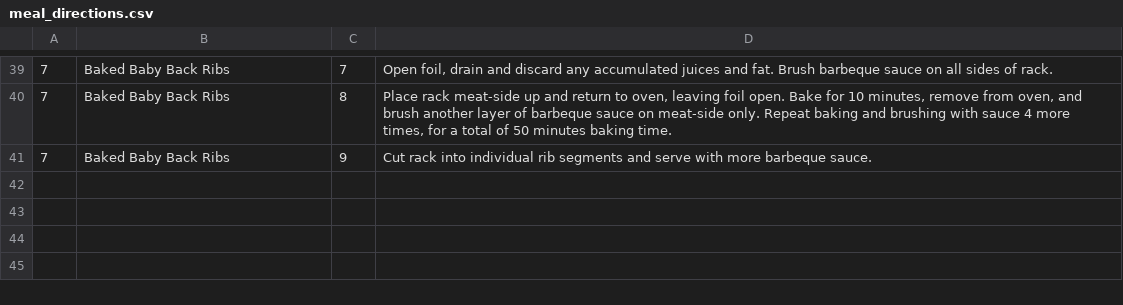
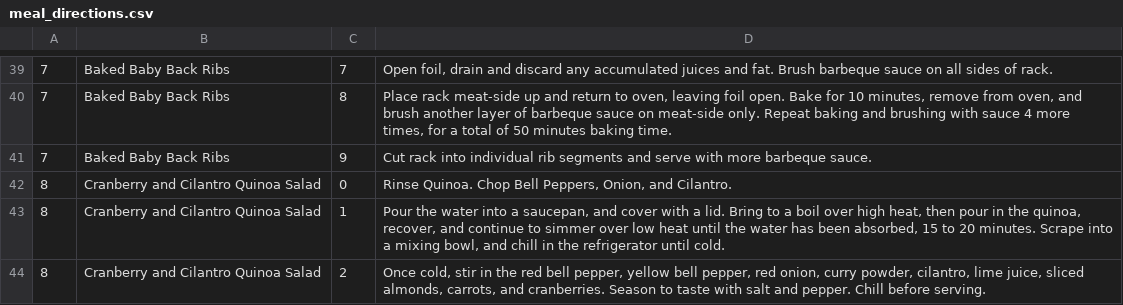
Before and after one commit to johnkelly/kalahari, a CSV file: db/csv/meal_directions.csv, drawn as a sheet; only a part is shown, gaps mark what is left out; the diff names each change by its address in the sheet, - before the commit and + after, or states it on an @@ line.

```diff
--- a/db/csv/meal_directions.csv
+++ b/db/csv/meal_directions.csv
+row 42: 8 | Cranberry and Cilantro Quinoa Salad | 0 | Rinse Quinoa. Chop Bell Peppers, Onion, and Cilantro.
+row 43: 8 | Cranberry and Cilantro Quinoa Salad | 1 | Pour the water into a saucepan, and cover with a lid. Bring to a boil over high heat, then pour in the quinoa, recover, and continue to simmer over low heat until the water has been absorbed, 15 to 20 minutes. Scrape into a mixing bowl, and chill in the refrigerator until cold.
+row 44: 8 | Cranberry and Cilantro Quinoa Salad | 2 | Once cold, stir in the red bell pepper, yellow bell pepper, red onion, curry powder, cilantro, lime juice, sliced almonds, carrots, and cranberries. Season to taste with salt and pepper. Chill before serving.
```
Also changed, not shown: db/csv/meal_appliances.csv, db/csv/meal_ingredients.csv.
